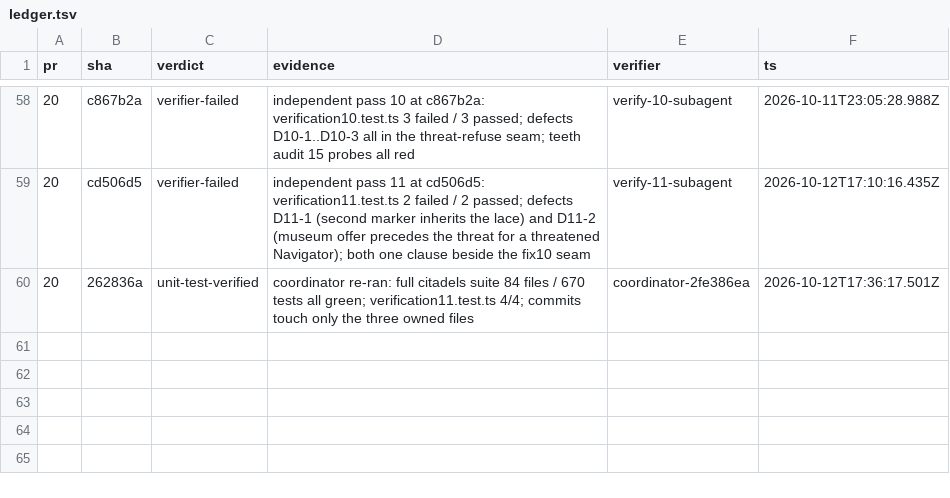
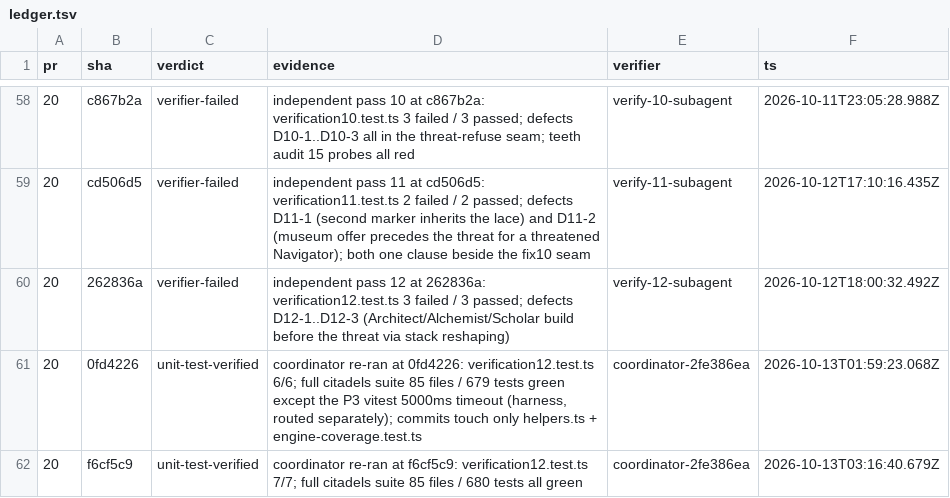
Before and after one commit to falentio/boardgame, a TSV file: orchestrate/citadels/ledger.tsv, drawn as a sheet; only a part is shown, gaps mark what is left out.

```diff
--- a/orchestrate/citadels/ledger.tsv
+++ b/orchestrate/citadels/ledger.tsv
@@ -59,2 +59,4 @@ pr	sha	verdict	evidence	verifier	ts
 20	cd506d5	verifier-failed	independent pass 11 at cd506d5: verification11.test.ts 2 failed / 2 passed; defects D11-1 (second marker inherits the lace) and D11-2 (museum offer precedes the threat for a threatened Navigator); both one clause beside the fix10 seam	verify-11-subagent	2026-10-12T17:10:16.435Z
-20	262836a	unit-test-verified	coordinator re-ran: full citadels suite 84 files / 670 tests all green; verification11.test.ts 4/4; commits touch only the three owned files	coordinator-2fe386ea	2026-10-12T17:36:17.501Z
+20	262836a	verifier-failed	independent pass 12 at 262836a: verification12.test.ts 3 failed / 3 passed; defects D12-1..D12-3 (Architect/Alchemist/Scholar build before the threat via stack reshaping)	verify-12-subagent	2026-10-12T18:00:32.492Z
+20	0fd4226	unit-test-verified	coordinator re-ran at 0fd4226: verification12.test.ts 6/6; full citadels suite 85 files / 679 tests green except the P3 vitest 5000ms timeout (harness, routed separately); commits touch only helpers.ts + engine-coverage.test.ts	coordinator-2fe386ea	2026-10-13T01:59:23.068Z
+20	f6cf5c9	unit-test-verified	coordinator re-ran at f6cf5c9: verification12.test.ts 7/7; full citadels suite 85 files / 680 tests all green	coordinator-2fe386ea	2026-10-13T03:16:40.679Z
```
Also changed, not shown: orchestrate/citadels/decisions.tsv, orchestrate/citadels/units.tsv, 3 other files.
